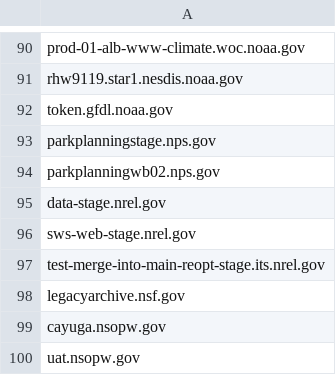
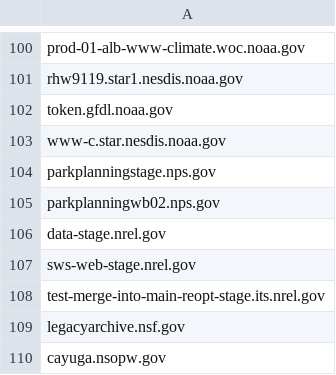
Before and after one commit to arpitjain099/site-scanning-analysis, a CSV file: reports/missing-target-url-in-snapshot.csv, drawn as a sheet; only a part is shown, gaps mark what is left out; the shorter side is filled out with more unchanged rows; the diff covers the shown part only; the diff names each change by its address in the sheet, - before the commit and + after, or states it on an @@ line.

```diff
--- a/reports/missing-target-url-in-snapshot.csv
+++ b/reports/missing-target-url-in-snapshot.csv
+row 103: www-c.star.nesdis.noaa.gov
```
Also changed, not shown: 14 added rows and 1 removed row elsewhere in this file.
